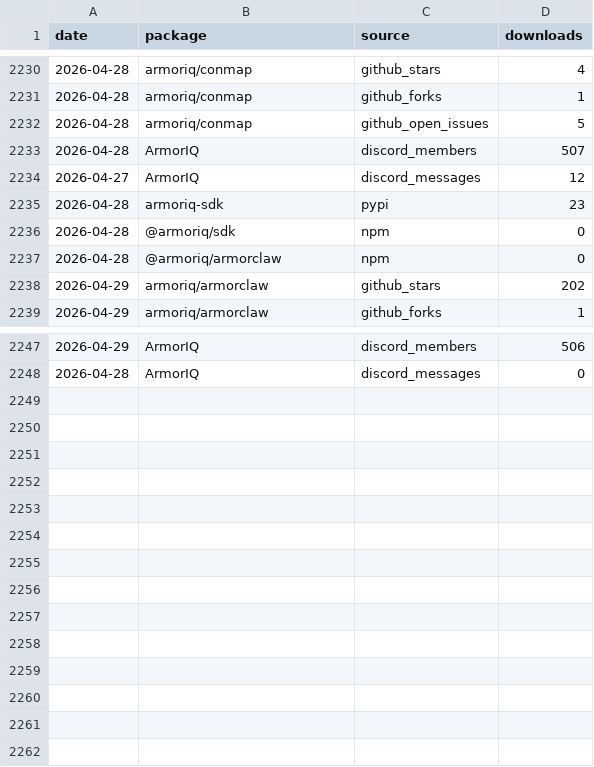
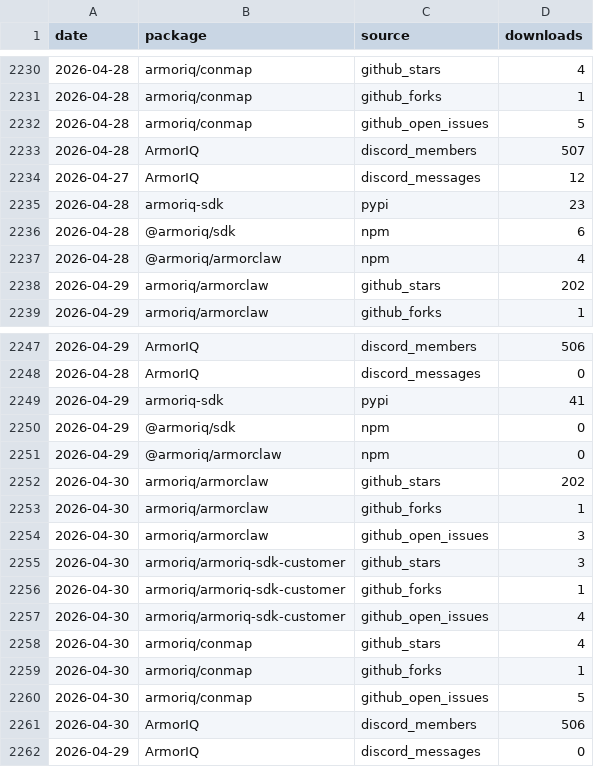
Before and after one commit to armoriq/aiq-traction-tracker, a CSV file: data/downloads.csv, drawn as a sheet; only a part is shown, gaps mark what is left out.

```diff
--- a/data/downloads.csv
+++ b/data/downloads.csv
@@ -2235,4 +2235,4 @@ date,package,source,downloads
 2026-04-28,armoriq-sdk,pypi,23
-2026-04-28,@armoriq/sdk,npm,0
-2026-04-28,@armoriq/armorclaw,npm,0
+2026-04-28,@armoriq/sdk,npm,6
+2026-04-28,@armoriq/armorclaw,npm,4
 2026-04-29,armoriq/armorclaw,github_stars,202
@@ -2248 +2248,15 @@ date,package,source,downloads
 2026-04-28,ArmorIQ,discord_messages,0
+2026-04-29,armoriq-sdk,pypi,41
+2026-04-29,@armoriq/sdk,npm,0
+2026-04-29,@armoriq/armorclaw,npm,0
+2026-04-30,armoriq/armorclaw,github_stars,202
+2026-04-30,armoriq/armorclaw,github_forks,1
+2026-04-30,armoriq/armorclaw,github_open_issues,3
+2026-04-30,armoriq/armoriq-sdk-customer,github_stars,3
+2026-04-30,armoriq/armoriq-sdk-customer,github_forks,1
+2026-04-30,armoriq/armoriq-sdk-customer,github_open_issues,4
+2026-04-30,armoriq/conmap,github_stars,4
+2026-04-30,armoriq/conmap,github_forks,1
+2026-04-30,armoriq/conmap,github_open_issues,5
+2026-04-30,ArmorIQ,discord_members,506
+2026-04-29,ArmorIQ,discord_messages,0
```
Also changed, not shown: 36 other files.
